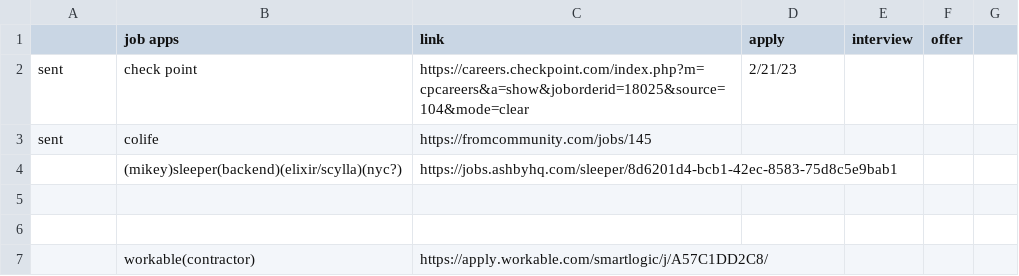
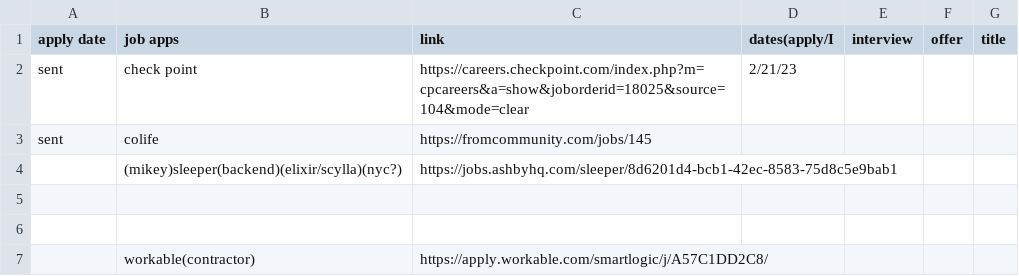
Before and after one commit to roryfahy/job-applications, a CSV file: 2023/app_tracker.csv, drawn as a sheet; the diff names each change by its address in the sheet, - before the commit and + after, or states it on an @@ line.

```diff
--- a/2023/app_tracker.csv
+++ b/2023/app_tracker.csv
-A1: (empty)
+A1: apply date
-D1: apply
+D1: dates(apply/I
-G1: (empty)
+G1: title
```
Also changed, not shown: 1 other file.
